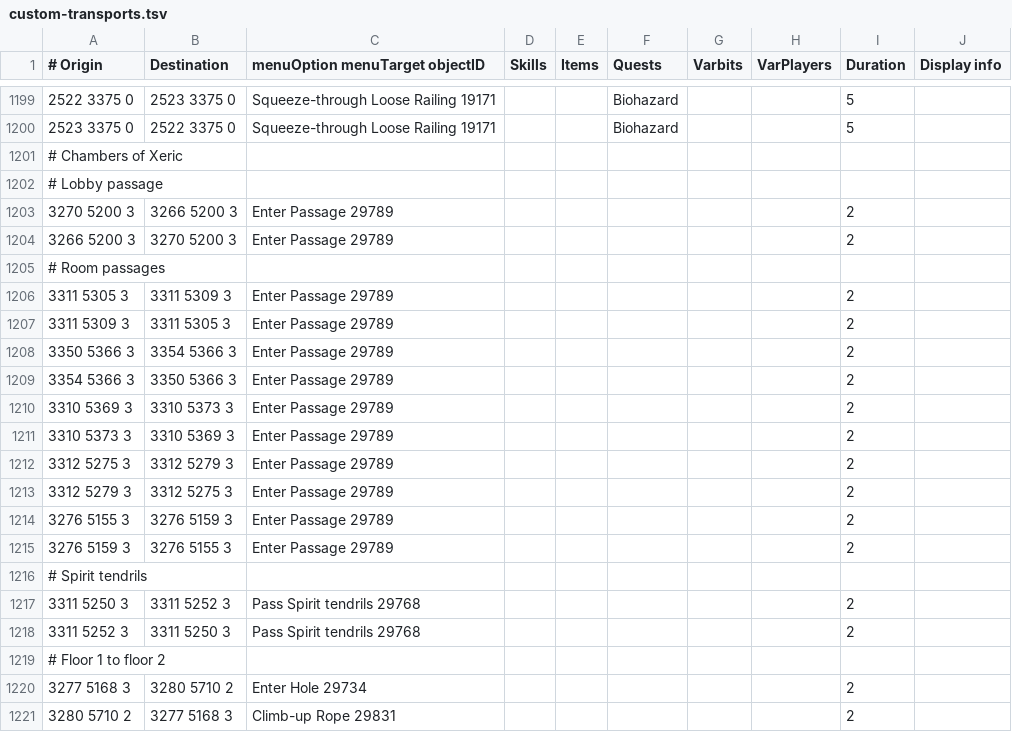
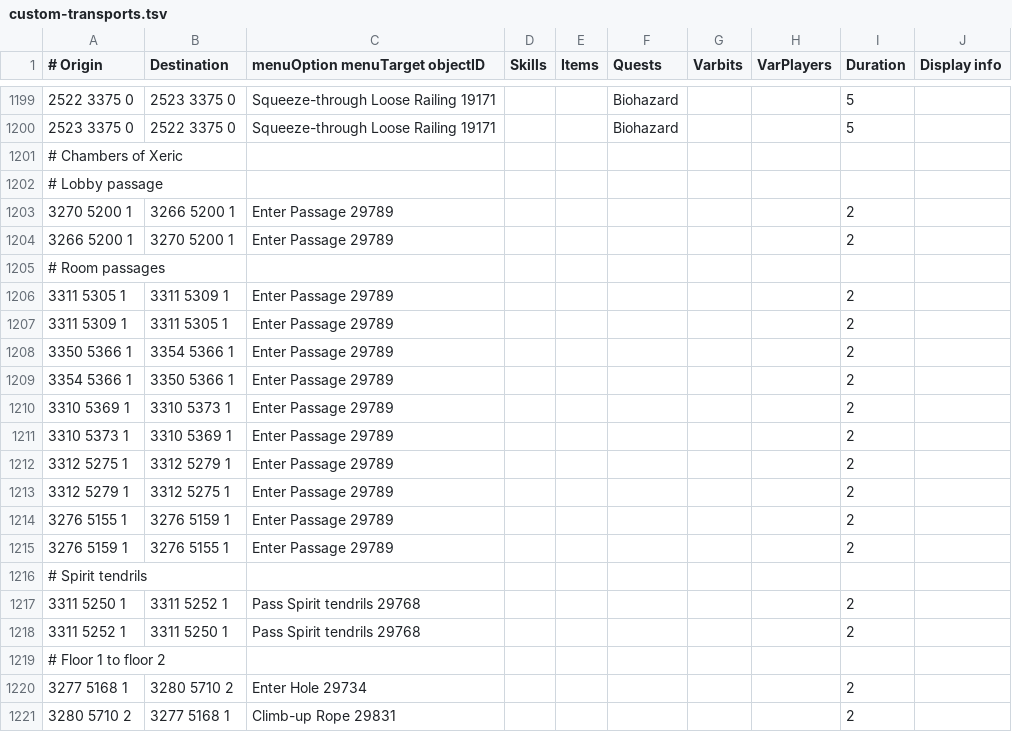
Before and after one commit to twilite-plugins/custom-transports, a TSV file: custom-transports.tsv, drawn as a sheet; only a part is shown, gaps mark what is left out.

Commit message:
Correct Chambers of Xeric plane from 3 to 1

```diff
--- a/custom-transports.tsv
+++ b/custom-transports.tsv
@@ -1202,20 +1202,20 @@
 # Lobby passage									
-3270 5200 3	3266 5200 3	Enter Passage 29789						2	
-3266 5200 3	3270 5200 3	Enter Passage 29789						2	
+3270 5200 1	3266 5200 1	Enter Passage 29789						2	
+3266 5200 1	3270 5200 1	Enter Passage 29789						2	
 # Room passages									
-3311 5305 3	3311 5309 3	Enter Passage 29789						2	
-3311 5309 3	3311 5305 3	Enter Passage 29789						2	
-3350 5366 3	3354 5366 3	Enter Passage 29789						2	
-3354 5366 3	3350 5366 3	Enter Passage 29789						2	
-3310 5369 3	3310 5373 3	Enter Passage 29789						2	
-3310 5373 3	3310 5369 3	Enter Passage 29789						2	
-3312 5275 3	3312 5279 3	Enter Passage 29789						2	
-3312 5279 3	3312 5275 3	Enter Passage 29789						2	
-3276 5155 3	3276 5159 3	Enter Passage 29789						2	
-3276 5159 3	3276 5155 3	Enter Passage 29789						2	
+3311 5305 1	3311 5309 1	Enter Passage 29789						2	
+3311 5309 1	3311 5305 1	Enter Passage 29789						2	
+3350 5366 1	3354 5366 1	Enter Passage 29789						2	
+3354 5366 1	3350 5366 1	Enter Passage 29789						2	
+3310 5369 1	3310 5373 1	Enter Passage 29789						2	
+3310 5373 1	3310 5369 1	Enter Passage 29789						2	
+3312 5275 1	3312 5279 1	Enter Passage 29789						2	
+3312 5279 1	3312 5275 1	Enter Passage 29789						2	
+3276 5155 1	3276 5159 1	Enter Passage 29789						2	
+3276 5159 1	3276 5155 1	Enter Passage 29789						2	
 # Spirit tendrils									
-3311 5250 3	3311 5252 3	Pass Spirit tendrils 29768						2	
-3311 5252 3	3311 5250 3	Pass Spirit tendrils 29768						2	
+3311 5250 1	3311 5252 1	Pass Spirit tendrils 29768						2	
+3311 5252 1	3311 5250 1	Pass Spirit tendrils 29768						2	
 # Floor 1 to floor 2									
-3277 5168 3	3280 5710 2	Enter Hole 29734						2	
-3280 5710 2	3277 5168 3	Climb-up Rope 29831						2	
+3277 5168 1	3280 5710 2	Enter Hole 29734						2	
+3280 5710 2	3277 5168 1	Climb-up Rope 29831						2	
```
